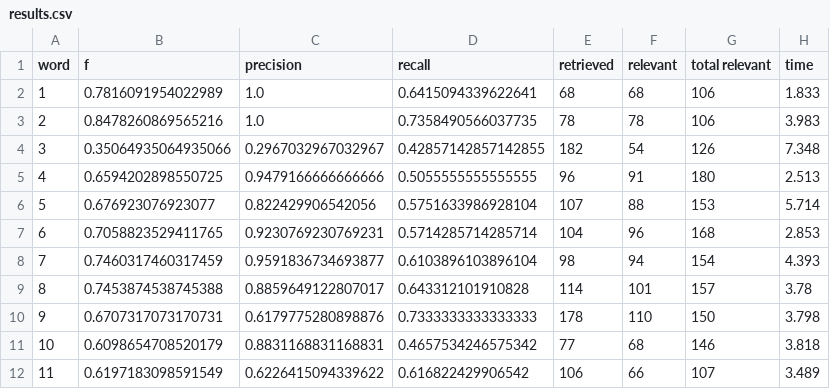
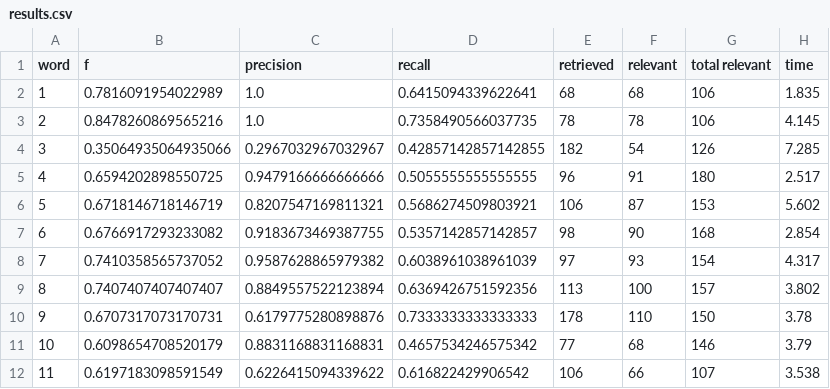
Before and after one commit to GraceGWilson/SQL-fuzzyMatching, a CSV file: results.csv, drawn as a sheet; only a part is shown; the diff covers the shown part only.

Commit message:
Automated evaluation results.

```diff
--- a/results.csv
+++ b/results.csv
@@ -1,12 +1,12 @@
 word,f,precision,recall,retrieved,relevant,total relevant,time
-1,0.7816091954022989,1.0,0.6415094339622641,68,68,106,1.833
-2,0.8478260869565216,1.0,0.7358490566037735,78,78,106,3.983
-3,0.35064935064935066,0.2967032967032967,0.42857142857142855,182,54,126,7.348
-4,0.6594202898550725,0.9479166666666666,0.5055555555555555,96,91,180,2.513
-5,0.676923076923077,0.822429906542056,0.5751633986928104,107,88,153,5.714
-6,0.7058823529411765,0.9230769230769231,0.5714285714285714,104,96,168,2.853
-7,0.7460317460317459,0.9591836734693877,0.6103896103896104,98,94,154,4.393
-8,0.7453874538745388,0.8859649122807017,0.643312101910828,114,101,157,3.78
-9,0.6707317073170731,0.6179775280898876,0.7333333333333333,178,110,150,3.798
-10,0.6098654708520179,0.8831168831168831,0.4657534246575342,77,68,146,3.818
-11,0.6197183098591549,0.6226415094339622,0.616822429906542,106,66,107,3.489
+1,0.7816091954022989,1.0,0.6415094339622641,68,68,106,1.835
+2,0.8478260869565216,1.0,0.7358490566037735,78,78,106,4.145
+3,0.35064935064935066,0.2967032967032967,0.42857142857142855,182,54,126,7.285
+4,0.6594202898550725,0.9479166666666666,0.5055555555555555,96,91,180,2.517
+5,0.6718146718146719,0.8207547169811321,0.5686274509803921,106,87,153,5.602
+6,0.6766917293233082,0.9183673469387755,0.5357142857142857,98,90,168,2.854
+7,0.7410358565737052,0.9587628865979382,0.6038961038961039,97,93,154,4.317
+8,0.7407407407407407,0.8849557522123894,0.6369426751592356,113,100,157,3.802
+9,0.6707317073170731,0.6179775280898876,0.7333333333333333,178,110,150,3.78
+10,0.6098654708520179,0.8831168831168831,0.4657534246575342,77,68,146,3.79
+11,0.6197183098591549,0.6226415094339622,0.616822429906542,106,66,107,3.538
```
Also changed, not shown: 25 edited cells elsewhere in this file.
